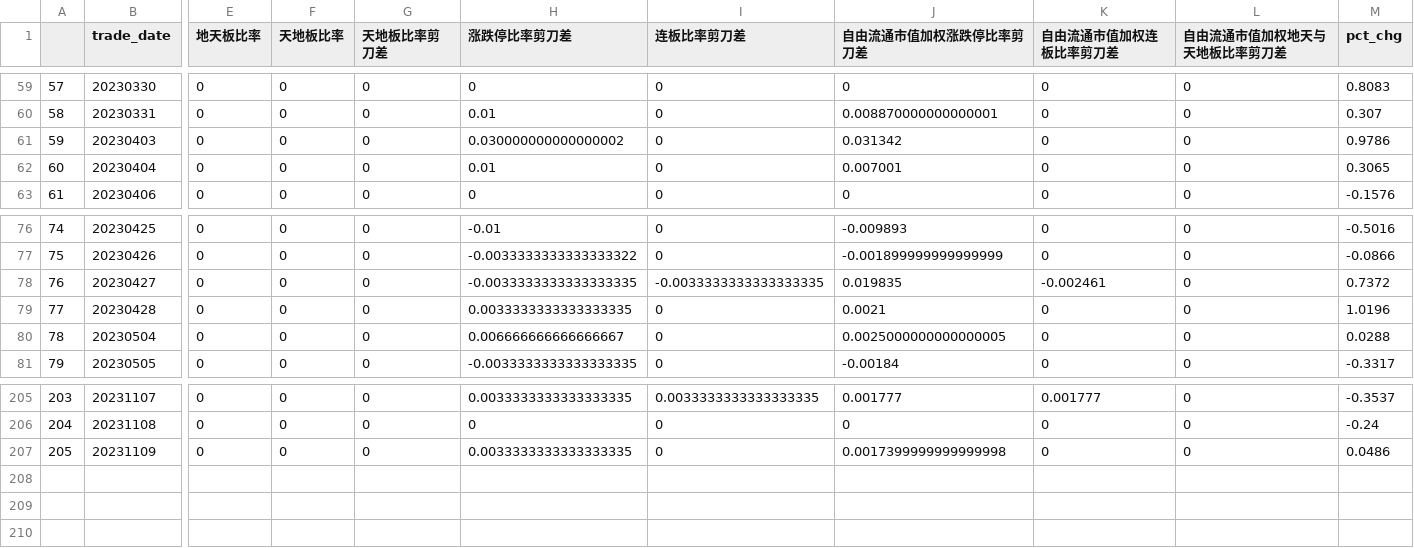
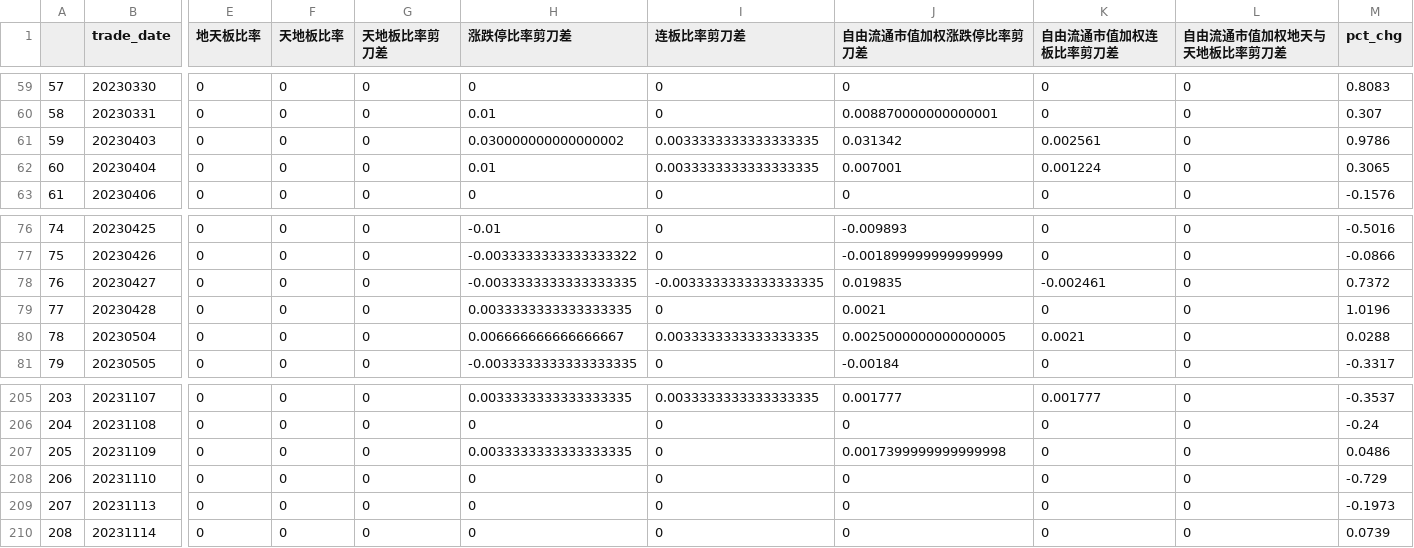
Before and after one commit to akaGD-13/trove_bt2, a CSV file: tradedate23.csv, drawn as a sheet; only a part is shown, gaps mark what is left out; rows hold the shown columns only; the diff names each change by its address in the sheet, - before the commit and + after, or states it on an @@ line.

```diff
--- a/tradedate23.csv
+++ b/tradedate23.csv
-I61:I62 (连板比率剪刀差): 0
+I61:I62 (连板比率剪刀差): 0.0033333333333333335
-K61 (自由流通市值加权连板比率剪刀差): 0
+K61 (自由流通市值加权连板比率剪刀差): 0.002561
-K62 (自由流通市值加权连板比率剪刀差): 0
+K62 (自由流通市值加权连板比率剪刀差): 0.001224
-I80 (连板比率剪刀差): 0
+I80 (连板比率剪刀差): 0.0033333333333333335
-K80 (自由流通市值加权连板比率剪刀差): 0
+K80 (自由流通市值加权连板比率剪刀差): 0.0021
+row 208: 206 | 20231110 | 0 | 0 | 0 | 0 | 0 | 0 | 0 | 0 | -0.729
+row 209: 207 | 20231113 | 0 | 0 | 0 | 0 | 0 | 0 | 0 | 0 | -0.1973
+row 210: 208 | 20231114 | 0 | 0 | 0 | 0 | 0 | 0 | 0 | 0 | 0.0739
```
Also changed, not shown: tradedate21-22.csv, 4 other files.
